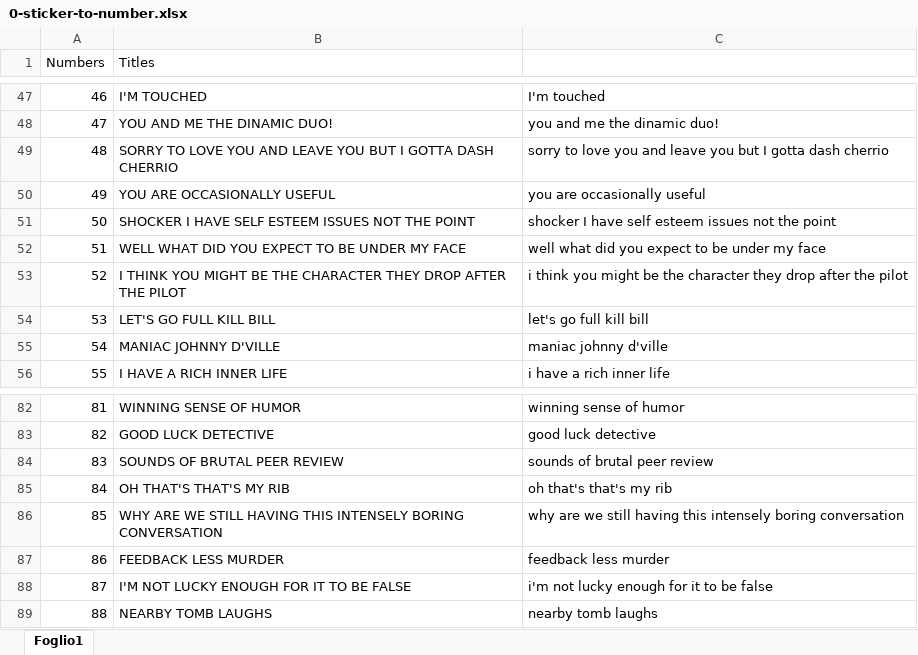
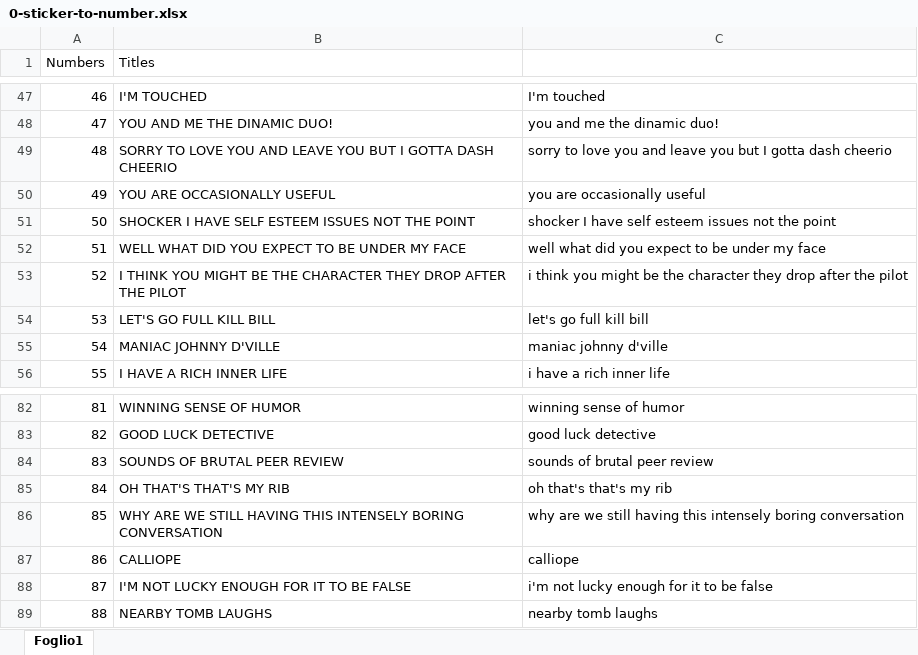
Before and after one commit to mattallio/discordTheArchivistBot, an Excel workbook: Stickers/0-sticker-to-number.xlsx, sheet Foglio1, drawn as a sheet; only a part is shown, gaps mark what is left out; values as stored, in another font and other column widths than the file's, no borders; the diff names each change by its address in the sheet, - before the commit and + after, or states it on an @@ line.

Commit message:
updating sticker file

```diff
--- a/Stickers/0-sticker-to-number.xlsx (sheet Foglio1)
+++ b/Stickers/0-sticker-to-number.xlsx (sheet Foglio1)
-B49 (Titles): …GOTTA DASH CHERRIO
+B49 (Titles): …GOTTA DASH CHEERIO
-C49: …gotta dash cherrio
+C49: …gotta dash cheerio
-B87 (Titles): FEEDBACK LESS MURDER
+B87 (Titles): CALLIOPE
-C87: feedback less murder
+C87: calliope
```
